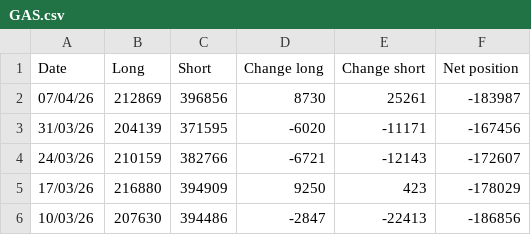
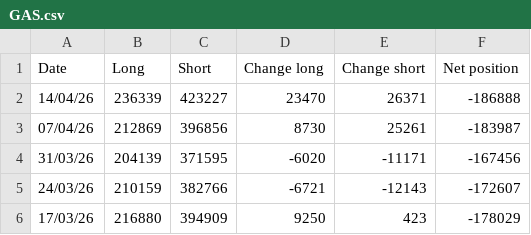
Before and after one commit to Wohou/Rapport_COT, a CSV file: csv/GAS.csv, drawn as a sheet; only a part is shown; the shorter side is filled out with more unchanged rows; the diff names each change by its address in the sheet, - before the commit and + after, or states it on an @@ line.

```diff
--- a/csv/GAS.csv
+++ b/csv/GAS.csv
+row 2: 14/04/26 | 236339 | 423227 | 23470 | 26371 | -186888
```
Also changed, not shown: csv/AUD.csv, csv/EUR.csv, 13 other files.
